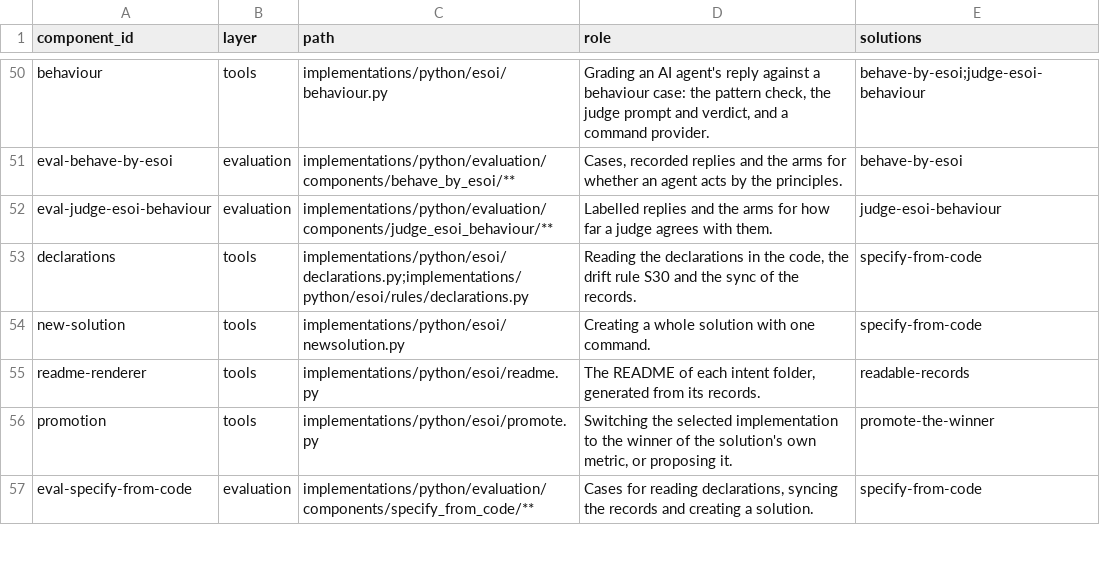
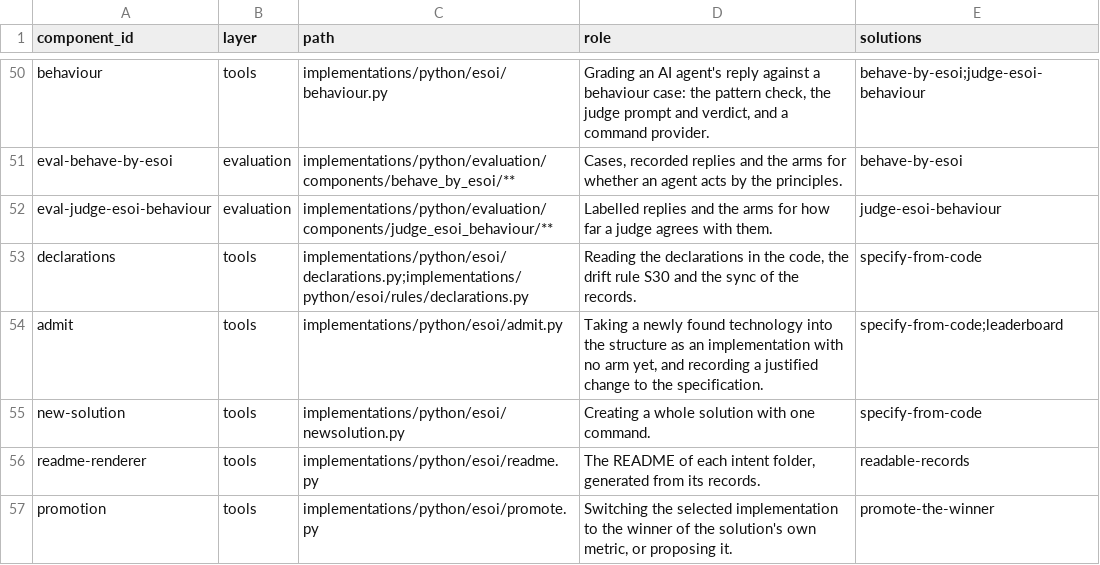
Before and after one commit to JoshuaMathias/evolvable-structure, a CSV file: esoi/components.csv, drawn as a sheet; only a part is shown, gaps mark what is left out; the shorter side is filled out with more unchanged rows.

```diff
--- a/esoi/components.csv
+++ b/esoi/components.csv
@@ -53,2 +53,3 @@ eval-judge-esoi-behaviour,evaluation,implementations/python/evaluation/component
 declarations,tools,implementations/python/esoi/declarations.py;implementations/python/esoi/rules/declarations.py,"Reading the declarations in the code, the drift rule S30 and the sync of the records.",specify-from-code
+admit,tools,implementations/python/esoi/admit.py,"Taking a newly found technology into the structure as an implementation with no arm yet, and recording a justified change to the specification.",specify-from-code;leaderboard
 new-solution,tools,implementations/python/esoi/newsolution.py,Creating a whole solution with one command.,specify-from-code
```
Also changed, not shown: esoi/tracker/problems.csv, esoi/tracker/solutions.csv, 10 other files.
